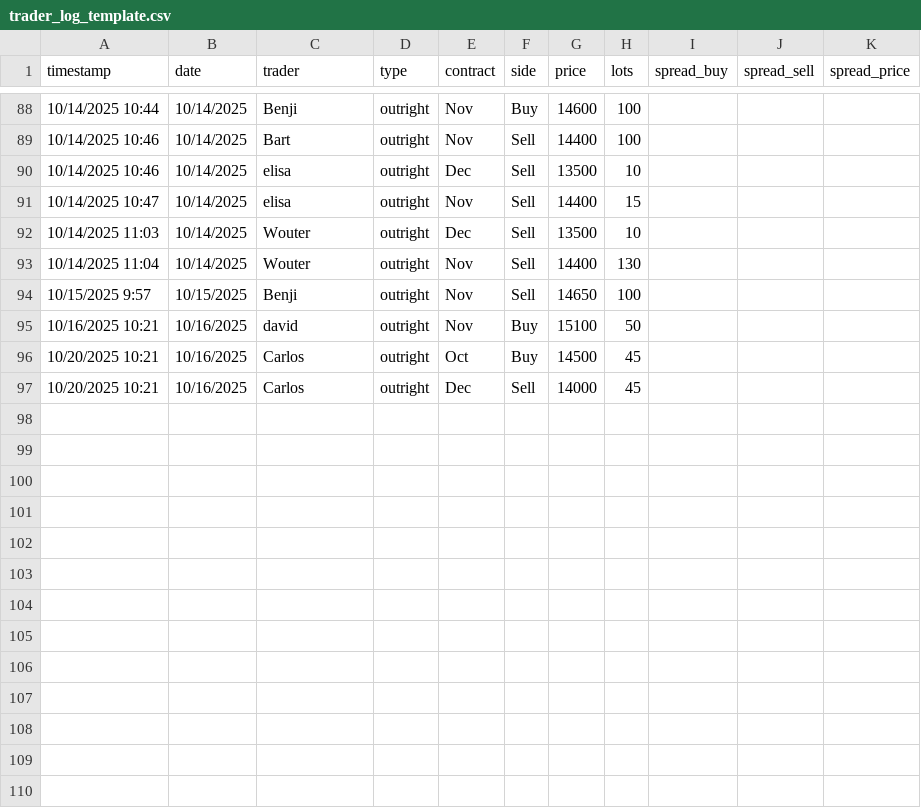
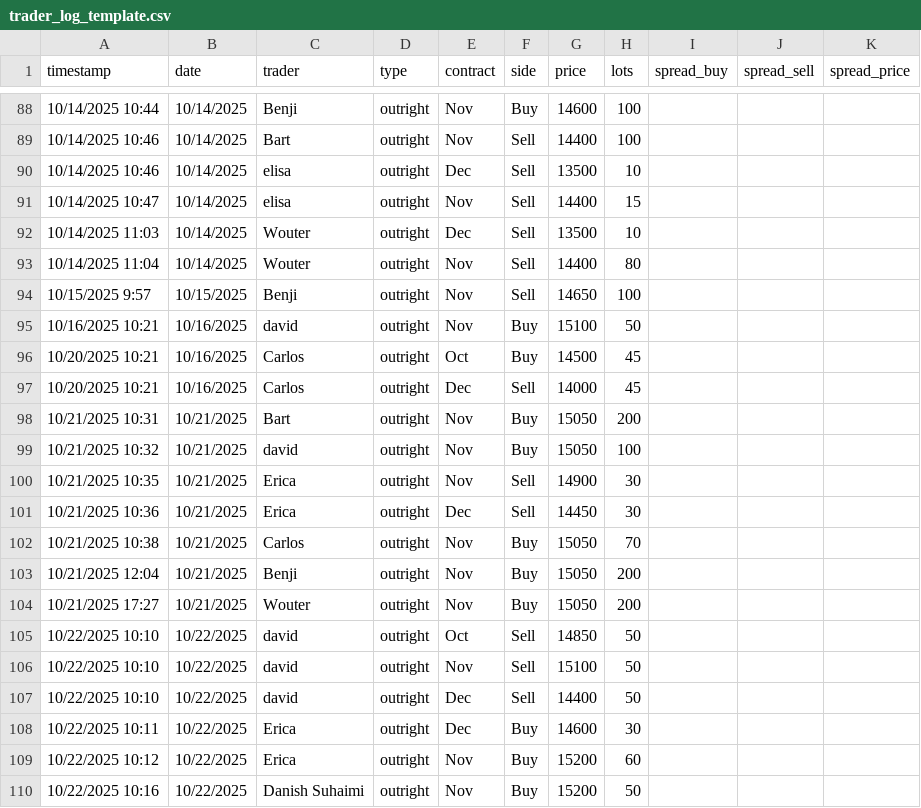
Before and after one commit to WouterVossen/PMX, a CSV file: data/trader_log_template.csv, drawn as a sheet; only a part is shown, gaps mark what is left out.

Commit message:
Add files via upload

```diff
--- a/data/trader_log_template.csv
+++ b/data/trader_log_template.csv
@@ -92,3 +92,3 @@ timestamp,date,trader,type,contract,side,price,lots,spread_buy,spread_sell,sprea
 10/14/2025 11:03,10/14/2025,Wouter,outright,Dec,Sell,13500,10,,,
-10/14/2025 11:04,10/14/2025,Wouter,outright,Nov,Sell,14400,130,,,
+10/14/2025 11:04,10/14/2025,Wouter,outright,Nov,Sell,14400,80,,,
 10/15/2025 9:57,10/15/2025,Benji,outright,Nov,Sell,14650,100,,,
@@ -97 +97,14 @@ timestamp,date,trader,type,contract,side,price,lots,spread_buy,spread_sell,sprea
 10/20/2025 10:21,10/16/2025,Carlos,outright,Dec,Sell,14000,45,,,
+10/21/2025 10:31,10/21/2025,Bart,outright,Nov,Buy,15050,200,,,
+10/21/2025 10:32,10/21/2025,david,outright,Nov,Buy,15050,100,,,
+10/21/2025 10:35,10/21/2025,Erica,outright,Nov,Sell,14900,30,,,
+10/21/2025 10:36,10/21/2025,Erica,outright,Dec,Sell,14450,30,,,
+10/21/2025 10:38,10/21/2025,Carlos,outright,Nov,Buy,15050,70,,,
+10/21/2025 12:04,10/21/2025,Benji,outright,Nov,Buy,15050,200,,,
+10/21/2025 17:27,10/21/2025,Wouter,outright,Nov,Buy,15050,200,,,
+10/22/2025 10:10,10/22/2025,david,outright,Oct,Sell,14850,50,,,
+10/22/2025 10:10,10/22/2025,david,outright,Nov,Sell,15100,50,,,
+10/22/2025 10:10,10/22/2025,david,outright,Dec,Sell,14400,50,,,
+10/22/2025 10:11,10/22/2025,Erica,outright,Dec,Buy,14600,30,,,
+10/22/2025 10:12,10/22/2025,Erica,outright,Nov,Buy,15200,60,,,
+10/22/2025 10:16,10/22/2025,Danish Suhaimi,outright,Nov,Buy,15200,50,,,
```
